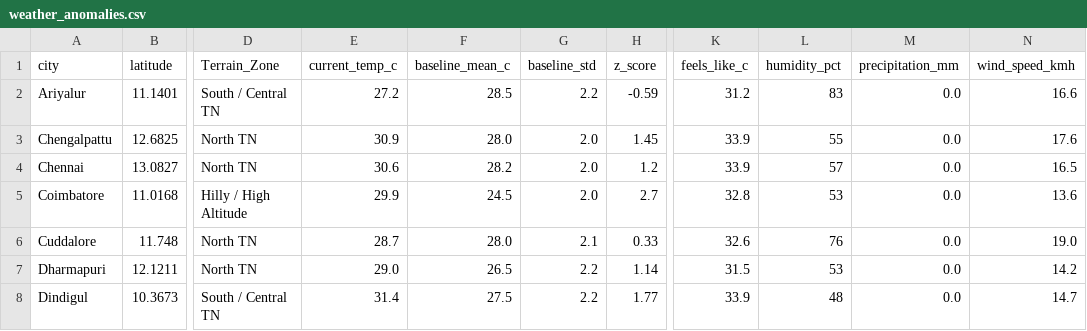
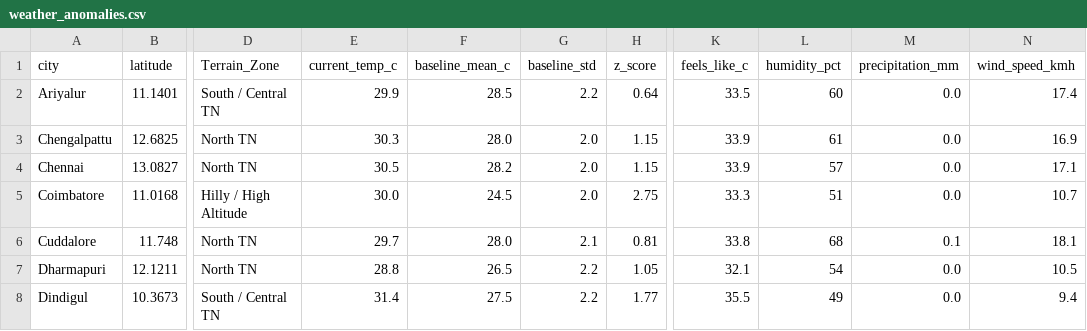
Before and after one commit to Srijith2005/climate_Anomaly_Detector, a CSV file: weather_anomalies.csv, drawn as a sheet; only a part is shown, gaps mark what is left out; the diff covers the shown part only; the diff names each change by its address in the sheet, - before the commit and + after, or states it on an @@ line.

```diff
--- a/weather_anomalies.csv
+++ b/weather_anomalies.csv
-E2 (current_temp_c): 27.2
+E2 (current_temp_c): 29.9
-H2 (z_score): -0.59
+H2 (z_score): 0.64
-K2 (feels_like_c): 31.2
+K2 (feels_like_c): 33.5
-L2 (humidity_pct): 83
+L2 (humidity_pct): 60
-N2 (wind_speed_kmh): 16.6
+N2 (wind_speed_kmh): 17.4
-E3 (current_temp_c): 30.9
+E3 (current_temp_c): 30.3
-H3 (z_score): 1.45
+H3 (z_score): 1.15
-L3 (humidity_pct): 55
+L3 (humidity_pct): 61
-N3 (wind_speed_kmh): 17.6
+N3 (wind_speed_kmh): 16.9
-E4 (current_temp_c): 30.6
+E4 (current_temp_c): 30.5
-H4 (z_score): 1.2
+H4 (z_score): 1.15
-N4 (wind_speed_kmh): 16.5
+N4 (wind_speed_kmh): 17.1
-E5 (current_temp_c): 29.9
+E5 (current_temp_c): 30.0
-H5 (z_score): 2.7
+H5 (z_score): 2.75
-K5 (feels_like_c): 32.8
+K5 (feels_like_c): 33.3
-L5 (humidity_pct): 53
+L5 (humidity_pct): 51
-N5 (wind_speed_kmh): 13.6
+N5 (wind_speed_kmh): 10.7
-E6 (current_temp_c): 28.7
+E6 (current_temp_c): 29.7
-H6 (z_score): 0.33
+H6 (z_score): 0.81
-K6 (feels_like_c): 32.6
+K6 (feels_like_c): 33.8
-L6 (humidity_pct): 76
+L6 (humidity_pct): 68
-M6 (precipitation_mm): 0.0
+M6 (precipitation_mm): 0.1
-N6 (wind_speed_kmh): 19.0
+N6 (wind_speed_kmh): 18.1
-E7 (current_temp_c): 29.0
+E7 (current_temp_c): 28.8
-H7 (z_score): 1.14
+H7 (z_score): 1.05
-K7 (feels_like_c): 31.5
+K7 (feels_like_c): 32.1
-L7 (humidity_pct): 53
+L7 (humidity_pct): 54
-N7 (wind_speed_kmh): 14.2
+N7 (wind_speed_kmh): 10.5
-K8 (feels_like_c): 33.9
+K8 (feels_like_c): 35.5
-L8 (humidity_pct): 48
+L8 (humidity_pct): 49
-N8 (wind_speed_kmh): 14.7
+N8 (wind_speed_kmh): 9.4
```
Also changed, not shown: 166 edited cells elsewhere in this file.
